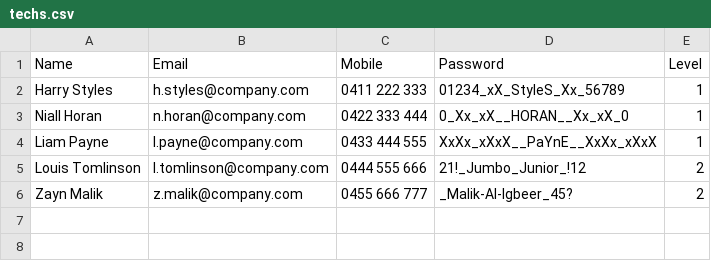
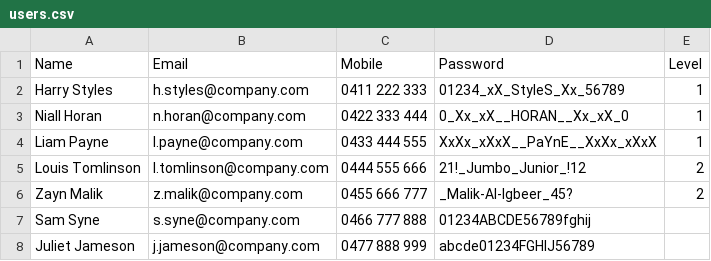
Before and after one commit to Adz946/SEPM_A2, a CSV file: Data/users.csv (was Data/techs.csv), drawn as a sheet; the diff names each change by its address in the sheet, - before the commit and + after, or states it on an @@ line.

Commit message:
Slight Changes
All ArrayLists have been modified into HashMaps for the key/value pairings of userEmail/User.

2 Non-Techy Users have been added to the CSV data file.

Ticket class has been re-worked to better handle all its necessary data.

```diff
--- a/Data/techs.csv
+++ b/Data/users.csv
+row 7: Sam Syne | s.syne@company.com | 0466 777 888 | 01234ABCDE56789fghij
+row 8: Juliet Jameson | j.jameson@company.com | 0477 888 999 | abcde01234FGHIJ56789
```
Also changed, not shown: 7 other files.
